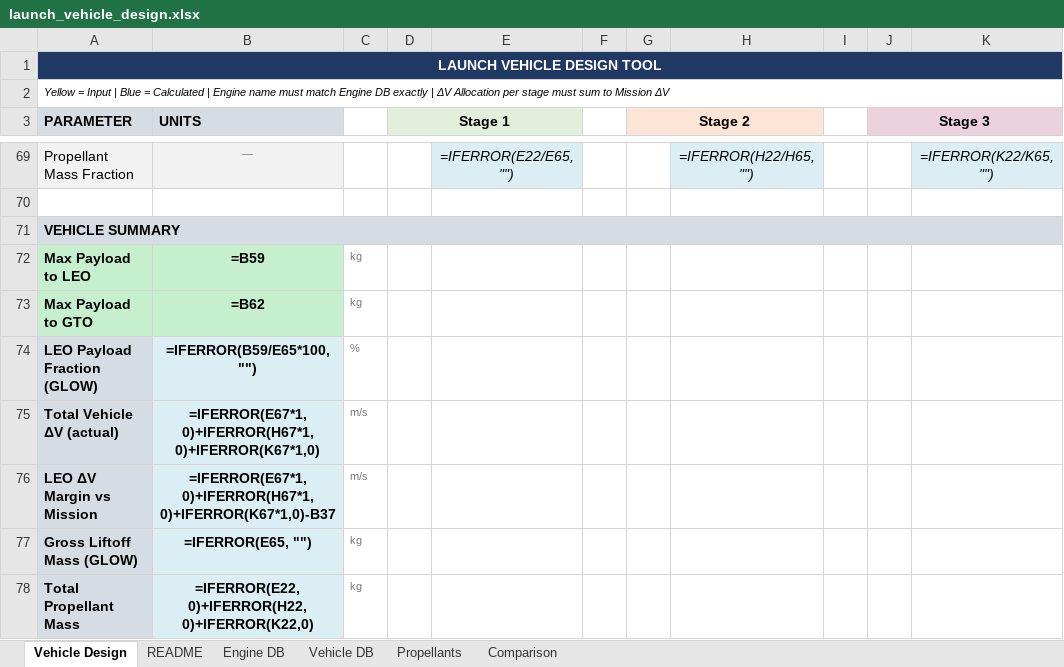
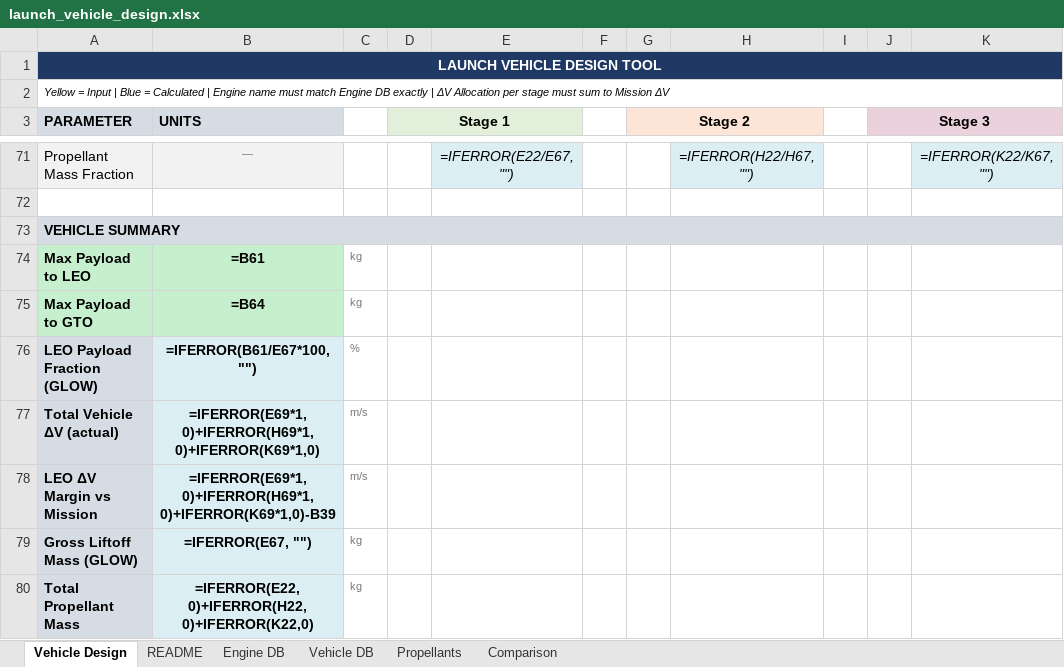
Before and after one commit to nhaflinger/launch_vehicle, an Excel workbook: launch_vehicle_design.xlsx, sheet Vehicle Design, drawn as a sheet; only a part is shown, gaps mark what is left out; values as stored, in another font and other column widths than the file's, no borders; formulas without a stored value are shown as written; addresses are those after the commit; the diff covers the shown part only; the diff names each change by its address in the sheet, - before the commit and + after, or states it on an @@ line.

```diff
--- a/launch_vehicle_design.xlsx (sheet Vehicle Design)
+++ b/launch_vehicle_design.xlsx (sheet Vehicle Design)
-E71: =IFERROR(E22/E65, "")
+E71: =IFERROR(E22/E67, "")
-H71: =IFERROR(H22/H65, "")
+H71: =IFERROR(H22/H67, "")
-K71: =IFERROR(K22/K65, "")
+K71: =IFERROR(K22/K67, "")
-B74 (UNITS): =B59
+B74 (UNITS): =B61
-B75 (UNITS): =B62
+B75 (UNITS): =B64
-B76 (UNITS): =IFERROR(B59/E65*100, "")
+B76 (UNITS): =IFERROR(B61/E67*100, "")
-B77 (UNITS): =IFERROR(E67*1,0)+IFERROR(H67*1,0)+IFERROR(K67*1,0)
+B77 (UNITS): =IFERROR(E69*1,0)+IFERROR(H69*1,0)+IFERROR(K69*1,0)
-B78 (UNITS): =IFERROR(E67*1,0)+IFERROR(H67*1,0)+IFERROR(K67*1,0)-B37
+B78 (UNITS): =IFERROR(E69*1,0)+IFERROR(H69*1,0)+IFERROR(K69*1,0)-B39
-B79 (UNITS): =IFERROR(E65, "")
+B79 (UNITS): =IFERROR(E67, "")
```
Also changed, not shown: 2 added rows and 50 edited cells elsewhere in this sheet, sheet Engine DB, sheet README, 1 other file.
